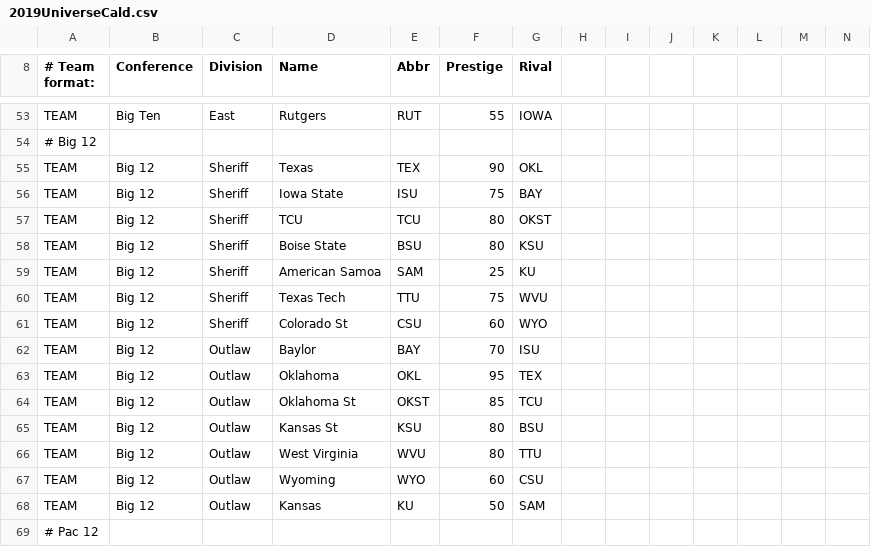
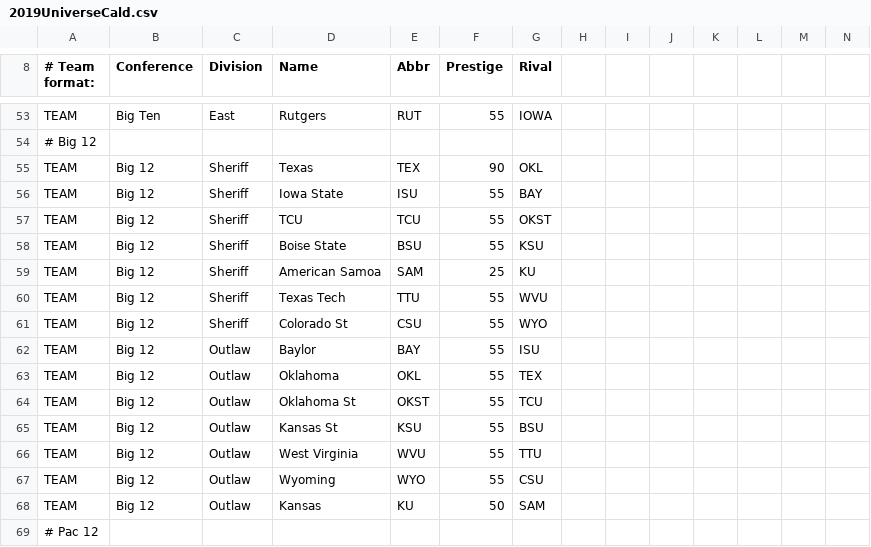
Before and after one commit to coach2/coach2, a CSV file: 2019UniverseCald.csv, drawn as a sheet; only a part is shown, gaps mark what is left out; the diff covers the shown part only.

```diff
--- a/2019UniverseCald.csv
+++ b/2019UniverseCald.csv
@@ -55,14 +55,14 @@ TEAM,Big Ten,East,Rutgers,RUT,55,IOWA,,,,,,,
 TEAM,Big 12,Sheriff,Texas,TEX,90,OKL,,,,,,,
-TEAM,Big 12,Sheriff,Iowa State,ISU,75,BAY,,,,,,,
-TEAM,Big 12,Sheriff,TCU,TCU,80,OKST,,,,,,,
-TEAM,Big 12,Sheriff,Boise State,BSU,80,KSU,,,,,,,
+TEAM,Big 12,Sheriff,Iowa State,ISU,55,BAY,,,,,,,
+TEAM,Big 12,Sheriff,TCU,TCU,55,OKST,,,,,,,
+TEAM,Big 12,Sheriff,Boise State,BSU,55,KSU,,,,,,,
 TEAM,Big 12,Sheriff,American Samoa,SAM,25,KU,,,,,,,
-TEAM,Big 12,Sheriff,Texas Tech,TTU,75,WVU,,,,,,,
-TEAM,Big 12,Sheriff,Colorado St,CSU,60,WYO,,,,,,,
-TEAM,Big 12,Outlaw,Baylor,BAY,70,ISU,,,,,,,
-TEAM,Big 12,Outlaw,Oklahoma,OKL,95,TEX,,,,,,,
-TEAM,Big 12,Outlaw,Oklahoma St,OKST,85,TCU,,,,,,,
-TEAM,Big 12,Outlaw,Kansas St,KSU,80,BSU,,,,,,,
-TEAM,Big 12,Outlaw,West Virginia,WVU,80,TTU,,,,,,,
-TEAM,Big 12,Outlaw,Wyoming,WYO,60,CSU,,,,,,,
+TEAM,Big 12,Sheriff,Texas Tech,TTU,55,WVU,,,,,,,
+TEAM,Big 12,Sheriff,Colorado St,CSU,55,WYO,,,,,,,
+TEAM,Big 12,Outlaw,Baylor,BAY,55,ISU,,,,,,,
+TEAM,Big 12,Outlaw,Oklahoma,OKL,55,TEX,,,,,,,
+TEAM,Big 12,Outlaw,Oklahoma St,OKST,55,TCU,,,,,,,
+TEAM,Big 12,Outlaw,Kansas St,KSU,55,BSU,,,,,,,
+TEAM,Big 12,Outlaw,West Virginia,WVU,55,TTU,,,,,,,
+TEAM,Big 12,Outlaw,Wyoming,WYO,55,CSU,,,,,,,
 TEAM,Big 12,Outlaw,Kansas,KU,50,SAM,,,,,,,
```
Also changed, not shown: 13 edited cells elsewhere in this file.
